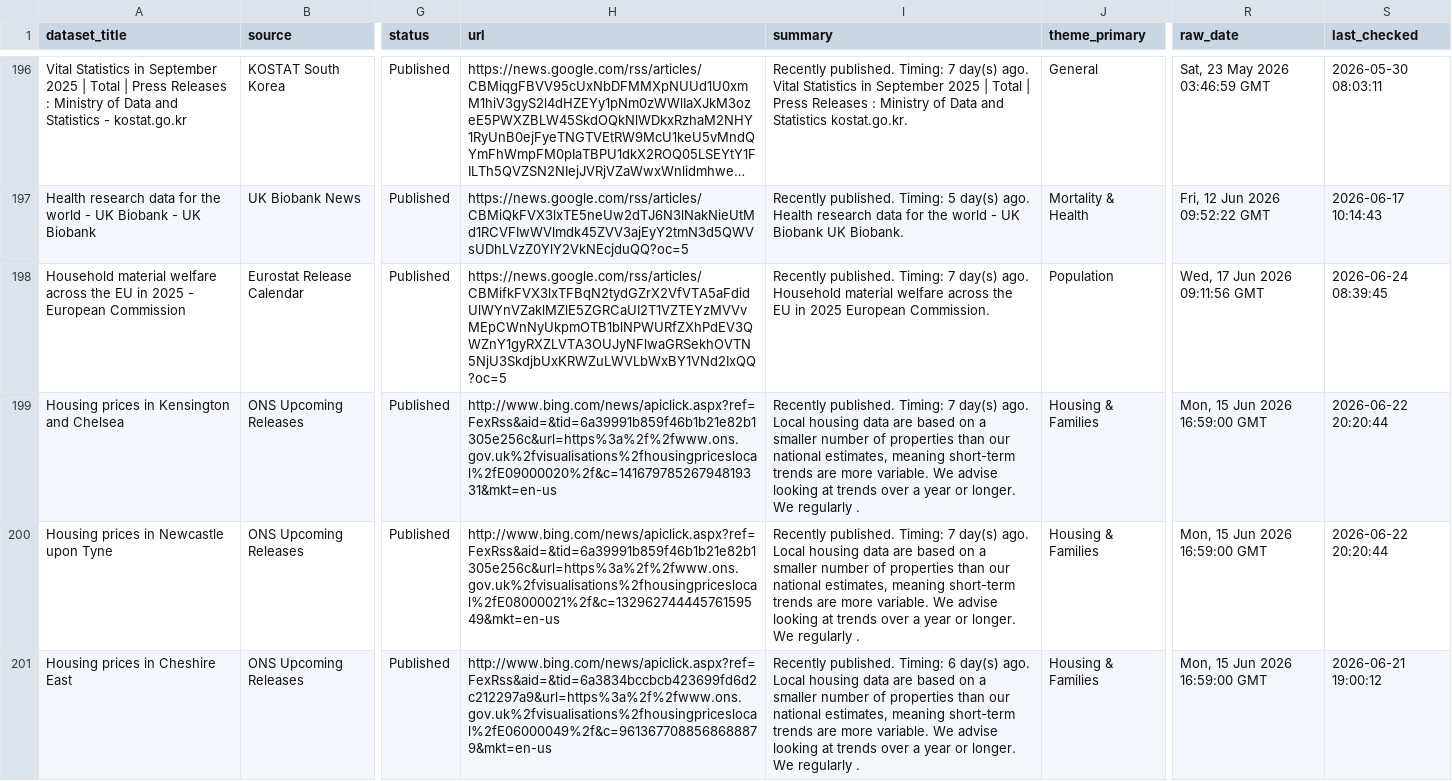
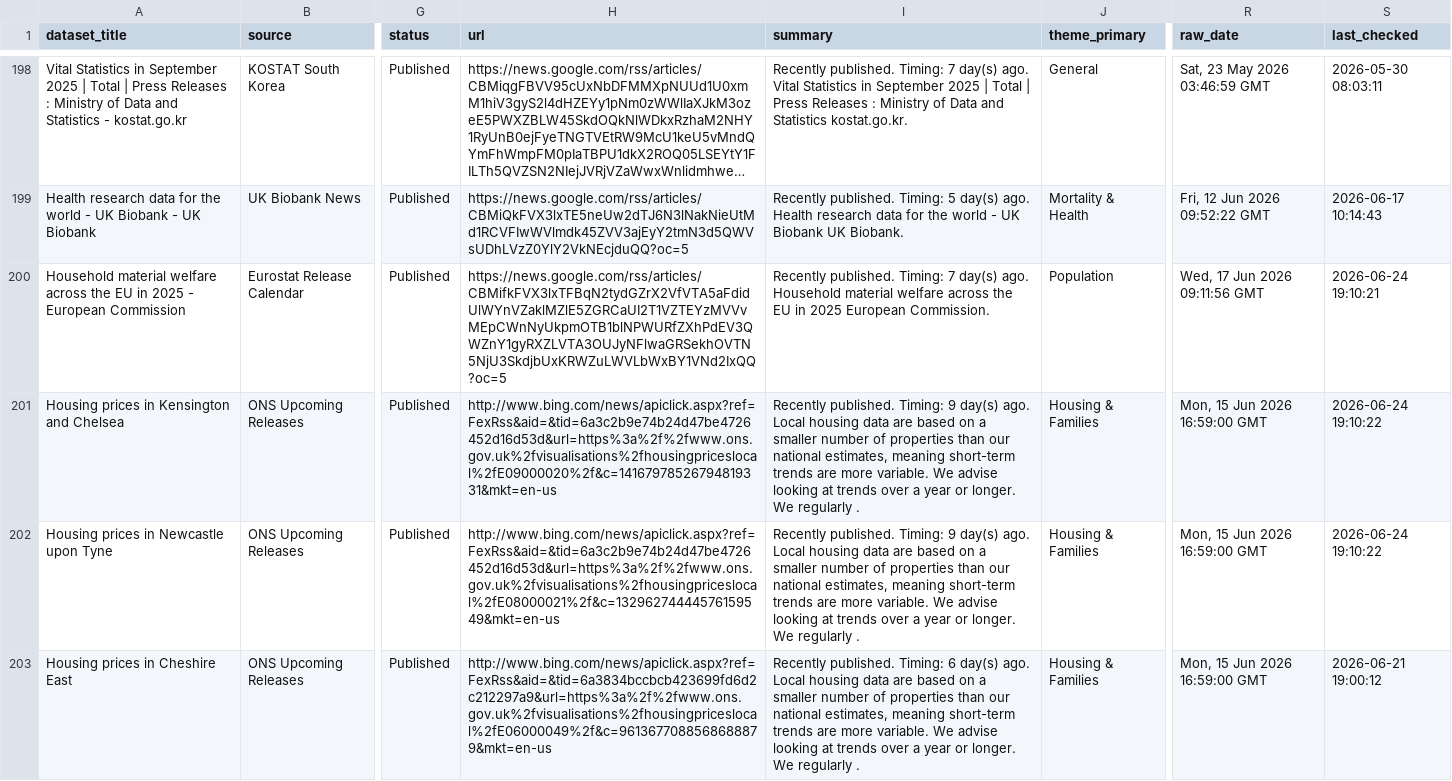
Before and after one commit to shamshxis/lcds-popdatarelease, a CSV file: data/dataset_tracker.csv, drawn as a sheet; only a part is shown, gaps mark what is left out; long unchanged cells end in …; addresses are those after the commit; the diff covers the shown part only; the diff names each change by its address in the sheet, - before the commit and + after, or states it on an @@ line.

```diff
--- a/data/dataset_tracker.csv
+++ b/data/dataset_tracker.csv
-S200 (last_checked): 2026-06-24 08:39:45
+S200 (last_checked): 2026-06-24 19:10:21
-H201 (url): http://www.bing.com/news/apiclick.aspx?ref=FexRss&aid=&tid=6a39991b859f46b1b21e82b1305e256c&url=https%3a%2f%2fwww.ons.gov.uk%2fvisualisations%2fhousingpriceslocal%2fE09000020%2f&c=14167978526794819331&mkt=en-us
+H201 (url): http://www.bing.com/news/apiclick.aspx?ref=FexRss&aid=&tid=6a3c2b9e74b24d47be4726452d16d53d&url=https%3a%2f%2fwww.ons.gov.uk%2fvisualisations%2fhousingpriceslocal%2fE09000020%2f&c=14167978526794819331&mkt=en-us
-I201:I202 (summary): …published. Timing: 7 day(s) ago.…
+I201:I202 (summary): …published. Timing: 9 day(s) ago.…
-S201:S202 (last_checked): 2026-06-22 20:20:44
+S201:S202 (last_checked): 2026-06-24 19:10:22
-H202 (url): http://www.bing.com/news/apiclick.aspx?ref=FexRss&aid=&tid=6a39991b859f46b1b21e82b1305e256c&url=https%3a%2f%2fwww.ons.gov.uk%2fvisualisations%2fhousingpriceslocal%2fE08000021%2f&c=13296274444576159549&mkt=en-us
+H202 (url): http://www.bing.com/news/apiclick.aspx?ref=FexRss&aid=&tid=6a3c2b9e74b24d47be4726452d16d53d&url=https%3a%2f%2fwww.ons.gov.uk%2fvisualisations%2fhousingpriceslocal%2fE08000021%2f&c=13296274444576159549&mkt=en-us
```
Also changed, not shown: 2 added rows and 62 edited cells elsewhere in this file, 3 other files.
